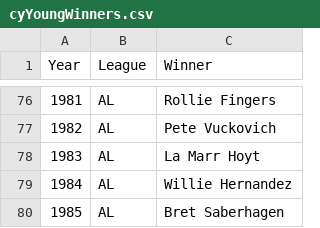
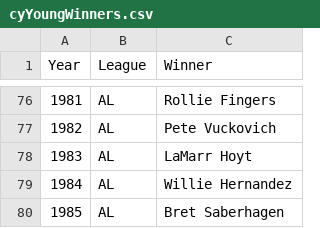
Before and after one commit to aburzinski/MSiA-423-Project, a CSV file: data/auxiliary/cyYoungWinners.csv, drawn as a sheet; only a part is shown, gaps mark what is left out.

Commit message:
Updated lookup values

```diff
--- a/data/auxiliary/cyYoungWinners.csv
+++ b/data/auxiliary/cyYoungWinners.csv
@@ -77,3 +77,3 @@ Year,League,Winner
 1982,AL,Pete Vuckovich
-1983,AL,La Marr Hoyt
+1983,AL,LaMarr Hoyt
 1984,AL,Willie Hernandez
```
